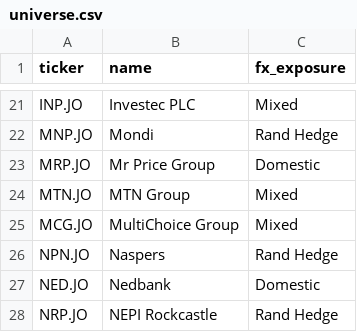
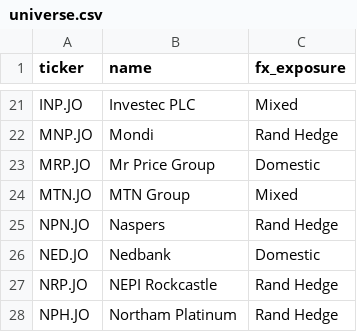
Before and after one commit to Cybermunk369/jse-screener, a CSV file: data/universe.csv, drawn as a sheet; only a part is shown, gaps mark what is left out; the shorter side is filled out with more unchanged rows; the diff names each change by its address in the sheet, - before the commit and + after, or states it on an @@ line.

Commit message:
Remove MCG: MultiChoice delisted from the JSE in Dec 2025
Removed MultiChoice Group from the universe data.

```diff
--- a/data/universe.csv
+++ b/data/universe.csv
-row 25: MCG.JO | MultiChoice Group | Mixed
```
